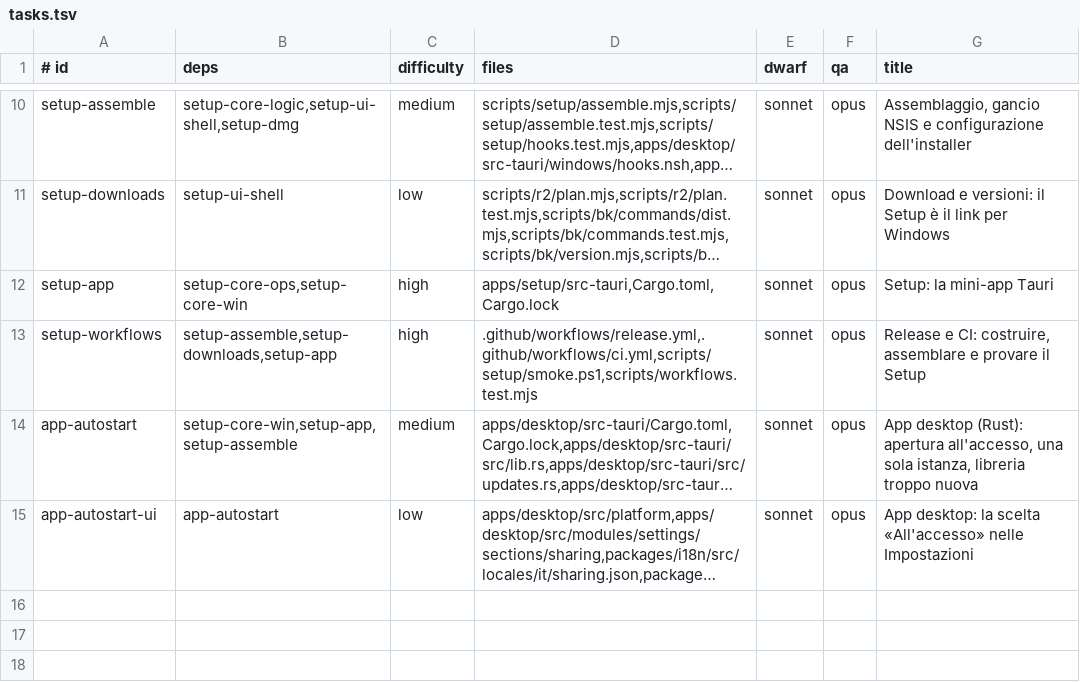
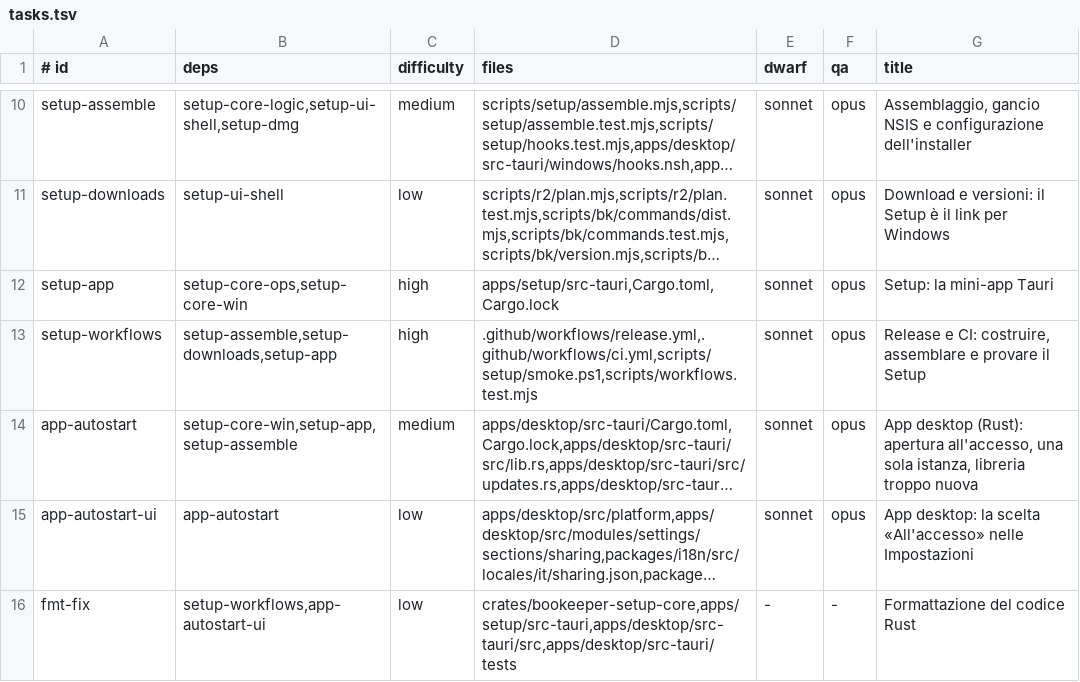
Before and after one commit to Bardugo624/Bookeeper-Neo, a TSV file: docs/forge/fase-9b/tasks.tsv, drawn as a sheet; only a part is shown, gaps mark what is left out; long unchanged cells end in …; the diff names each change by its address in the sheet, - before the commit and + after, or states it on an @@ line.

```diff
--- a/docs/forge/fase-9b/tasks.tsv
+++ b/docs/forge/fase-9b/tasks.tsv
+row 16: fmt-fix | setup-workflows,app-autostart-ui | low | crates/bookeeper-setup-core,apps/setup/src-tauri,apps/desktop/src-tauri/src,apps/desktop/src-tauri/tests | - | - | Formattazione del codice Rust
```
Also changed, not shown: 2 other files.
